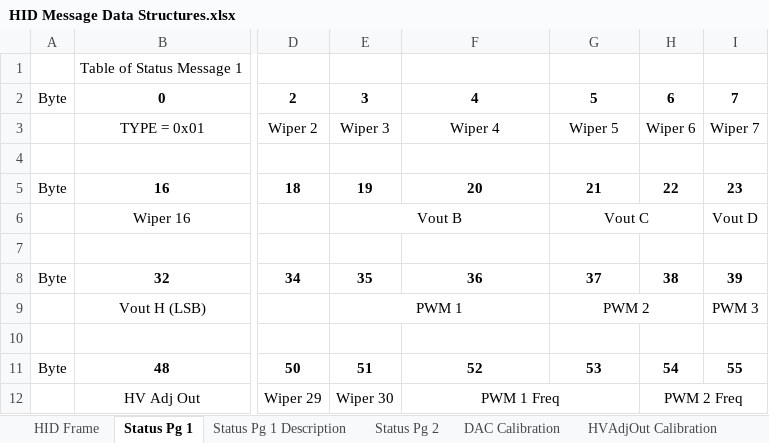
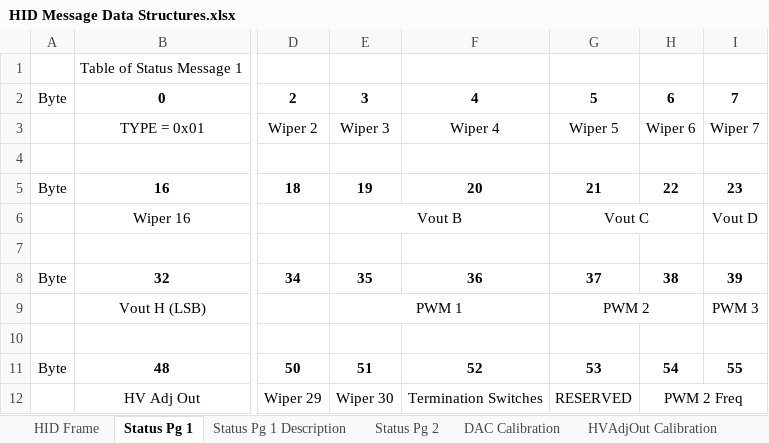
Before and after one commit to jeremy-daily/SSS2, an Excel workbook: docs/HID Message Data Structures.xlsx, sheet Status Pg 1, drawn as a sheet; only a part is shown, gaps mark what is left out; values as stored, in another font and other column widths than the file's, no borders; the diff names each change by its address in the sheet, - before the commit and + after, or states it on an @@ line.

```diff
--- a/docs/HID Message Data Structures.xlsx (sheet Status Pg 1)
+++ b/docs/HID Message Data Structures.xlsx (sheet Status Pg 1)
-F12: PWM 1 Freq
+F12: Termination Switches
-F12:G12 merged
-G12: (empty)
+G12: RESERVED
```
Also changed, not shown: sheet Status Pg 1 Description, 5 other files.
